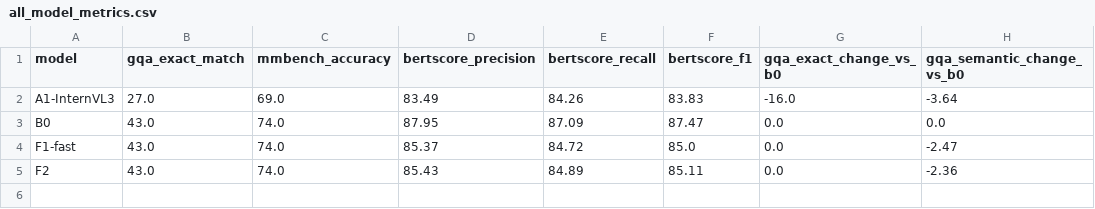
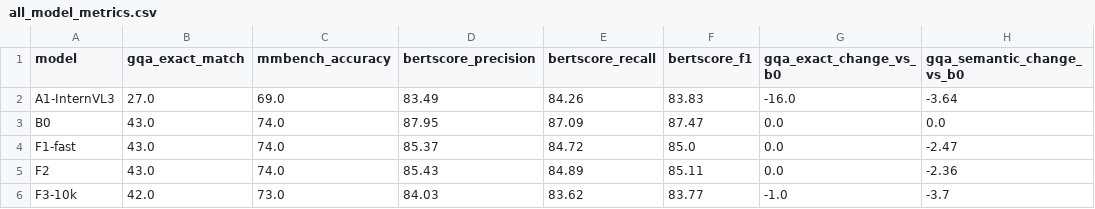
Before and after one commit to Slavaxexe/VK-VLM-Project, a CSV file: results/all_model_metrics.csv, drawn as a sheet; the diff names each change by its address in the sheet, - before the commit and + after, or states it on an @@ line.

```diff
--- a/results/all_model_metrics.csv
+++ b/results/all_model_metrics.csv
+row 6: F3-10k | 42.0 | 73.0 | 84.03 | 83.62 | 83.77 | -1.0 | -3.7
```
Also changed, not shown: 5 other files.
